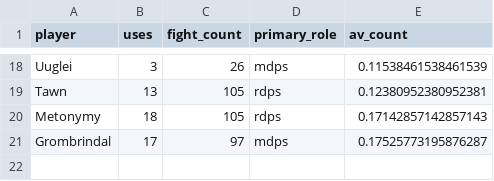
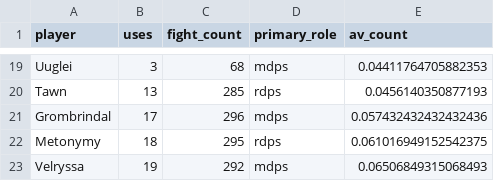
Before and after one commit to rebeccaebarnes/wow-analysis, a CSV file: guild_awards/ghuun_gaze_of_g'hunn_analysis.csv, drawn as a sheet; only a part is shown, gaps mark what is left out; removed rows and columns are numbered as before the commit, all else as after; the diff covers the shown part only; the diff names each change by its address in the sheet, - before the commit and + after, or states it on an @@ line.

```diff
--- a/guild_awards/ghuun_gaze_of_g'hunn_analysis.csv
+++ b/guild_awards/ghuun_gaze_of_g'hunn_analysis.csv
-C19 (fight_count): 26
+C19 (fight_count): 68
-E19 (av_count): 0.11538461538461539
+E19 (av_count): 0.04411764705882353
-C20 (fight_count): 105
+C20 (fight_count): 285
-E20 (av_count): 0.12380952380952381
+E20 (av_count): 0.0456140350877193
-row 20: Metonymy | 18 | 105 | rdps | 0.17142857142857143
-C21 (fight_count): 97
+C21 (fight_count): 296
-E21 (av_count): 0.17525773195876287
+E21 (av_count): 0.057432432432432436
+row 22: Metonymy | 18 | 295 | rdps | 0.061016949152542375
+row 23: Velryssa | 19 | 292 | mdps | 0.06506849315068493
```
Also changed, not shown: 7 added rows, 6 removed rows and 20 edited cells elsewhere in this file, 1 other file.
